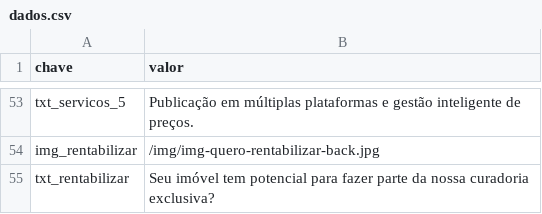
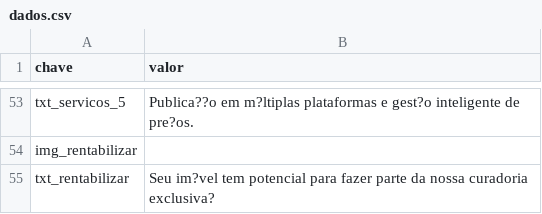
Before and after one commit to likehomepropriedades/rentabilizar, a CSV file: data/dados.csv, drawn as a sheet; only a part is shown, gaps mark what is left out; the diff covers the shown part only; the diff names each change by its address in the sheet, - before the commit and + after, or states it on an @@ line.

```diff
--- a/data/dados.csv
+++ b/data/dados.csv
-B53 (valor): Publicação em múltiplas plataformas e gestão inteligente de preços.
+B53 (valor): Publica??o em m?ltiplas plataformas e gest?o inteligente de pre?os.
-B54 (valor): /img/img-quero-rentabilizar-back.jpg
+B54 (valor): (empty)
-B55 (valor): Seu imóvel tem potencial…
+B55 (valor): Seu im?vel tem potencial…
```
Also changed, not shown: 21 added rows, 21 removed rows and 24 edited cells elsewhere in this file.
